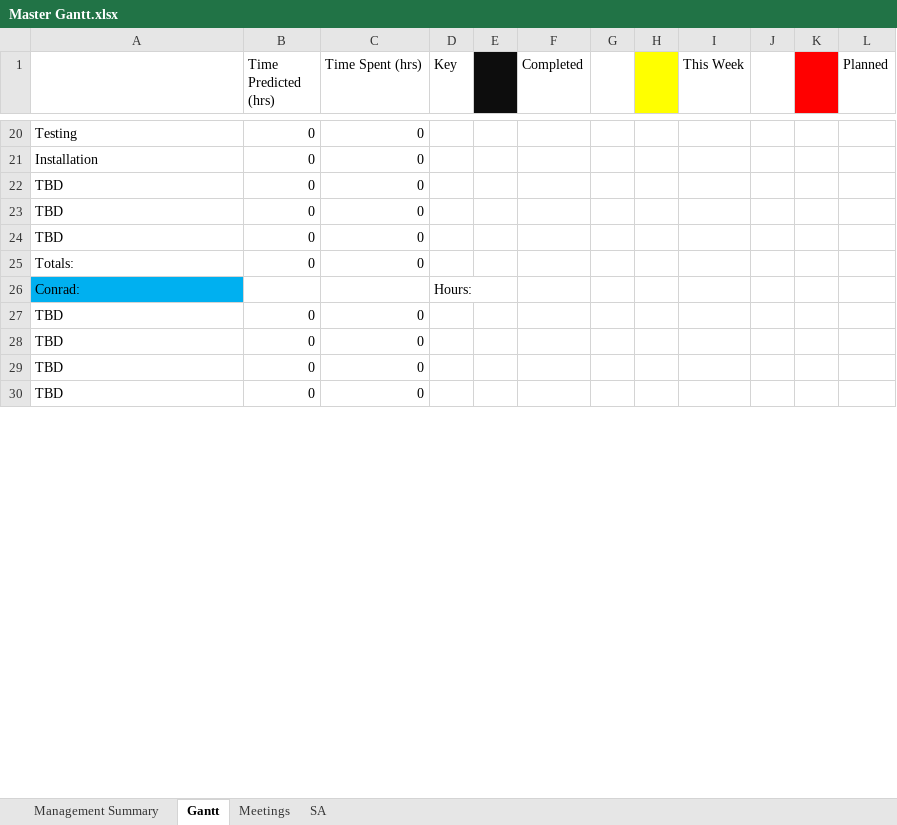
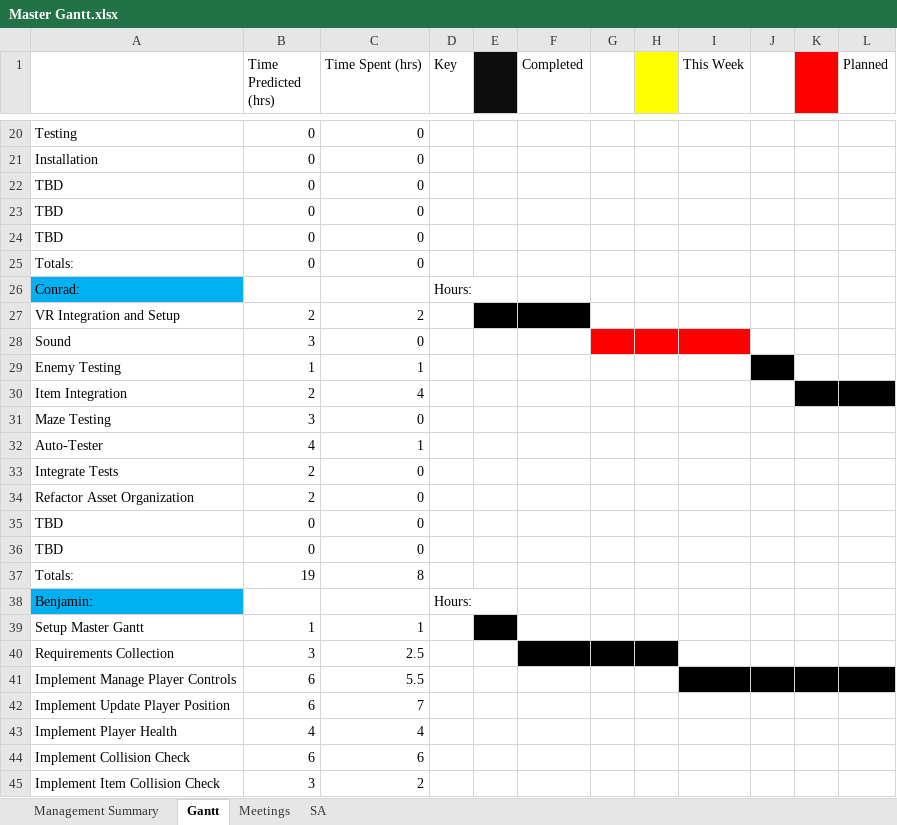
Before and after one commit to Jacob-Friedberg/Maze_Runner, an Excel workbook: Documents/Master Gantt.xlsx, sheet Gantt, drawn as a sheet; only a part is shown, gaps mark what is left out; the shorter side is filled out with more unchanged rows; values as stored, in another font and other column widths than the file's, no borders; the diff covers the shown part only; the diff names each change by its address in the sheet, - before the commit and + after, or states it on an @@ line.

Commit message:
File Updates
Updated the master gantt and changed a file's name.

```diff
--- a/Documents/Master Gantt.xlsx (sheet Gantt)
+++ b/Documents/Master Gantt.xlsx (sheet Gantt)
+row 27: VR Integration and Setup | 2 | 2
+row 28: Sound | 3 | 0
+row 29: Enemy Testing | 1 | 1
+row 30: Item Integration | 2 | 4
+row 31: Maze Testing | 3 | 0
+row 32: Auto-Tester | 4 | 1
+row 33: Integrate Tests | 2 | 0
+row 34: Refactor Asset Organization | 2 | 0
+row 37: Totals: | 19 | 8
+row 40: Requirements Collection | 3 | 2.5
+row 41: Implement Manage Player Controls | 6 | 5.5
+row 42: Implement Update Player Position | 6 | 7
+row 43: Implement Player Health | 4 | 4
+row 44: Implement Collision Check | 6 | 6
+row 45: Implement Item Collision Check | 3 | 2
```
Also changed, not shown: 9 added rows, 24 removed rows, 4 moved rows, 13 edited cells and cell formats elsewhere in this sheet, sheet SA, sheet Management Summary, sheet Meetings, 1 other file.
